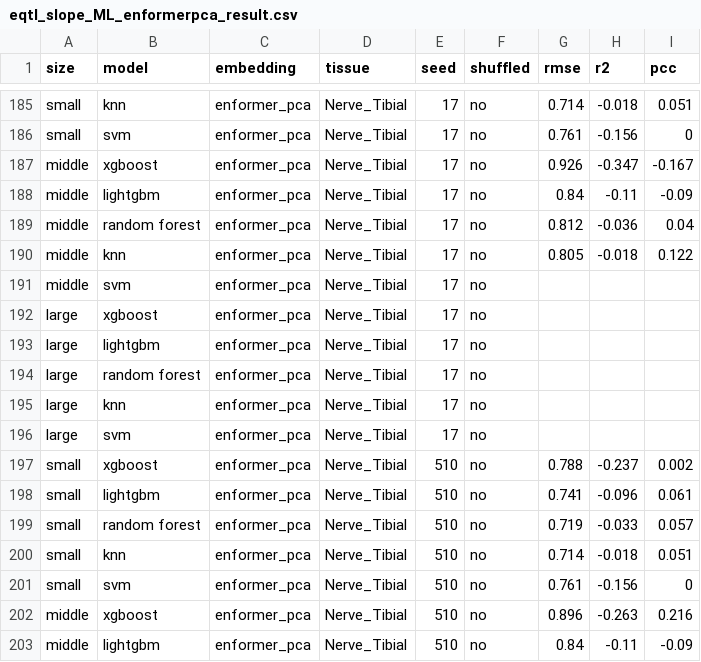
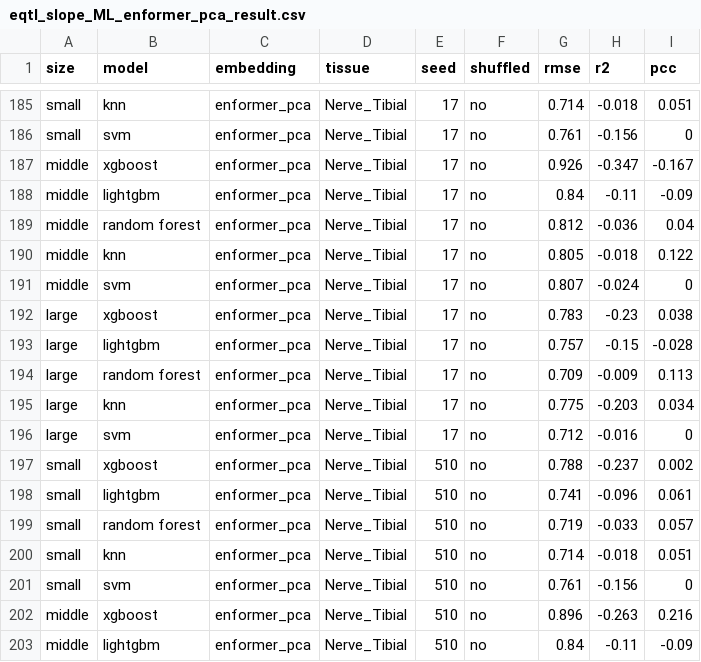
Before and after one commit to Liuzhe30/DNAMutBenchMark, a CSV file: experiments/visualization/downstream_tasks_results/eqtl_slope_ML_enformer_pca_result.csv (was experiments/visualization/downstream_tasks_results/eqtl_slope_ML_enformerpca_result.csv), drawn as a sheet; only a part is shown, gaps mark what is left out.

```diff
--- a/experiments/visualization/downstream_tasks_results/eqtl_slope_ML_enformerpca_result.csv
+++ b/experiments/visualization/downstream_tasks_results/eqtl_slope_ML_enformer_pca_result.csv
@@ -190,8 +190,8 @@ middle,random forest,enformer_pca,Nerve_Tibial,17,no,0.812,-0.036,0.04
 middle,knn,enformer_pca,Nerve_Tibial,17,no,0.805,-0.018,0.122
-middle,svm,enformer_pca,Nerve_Tibial,17,no,,,
-large,xgboost,enformer_pca,Nerve_Tibial,17,no,,,
-large,lightgbm,enformer_pca,Nerve_Tibial,17,no,,,
-large,random forest,enformer_pca,Nerve_Tibial,17,no,,,
-large,knn,enformer_pca,Nerve_Tibial,17,no,,,
-large,svm,enformer_pca,Nerve_Tibial,17,no,,,
+middle,svm,enformer_pca,Nerve_Tibial,17,no,0.807,-0.024,0
+large,xgboost,enformer_pca,Nerve_Tibial,17,no,0.783,-0.23,0.038
+large,lightgbm,enformer_pca,Nerve_Tibial,17,no,0.757,-0.15,-0.028
+large,random forest,enformer_pca,Nerve_Tibial,17,no,0.709,-0.009,0.113
+large,knn,enformer_pca,Nerve_Tibial,17,no,0.775,-0.203,0.034
+large,svm,enformer_pca,Nerve_Tibial,17,no,0.712,-0.016,0
 small,xgboost,enformer_pca,Nerve_Tibial,510,no,0.788,-0.237,0.002
```
Also changed, not shown: experiments/visualization/downstream_tasks_results/eqtl_slope_ML_NT_result.csv, experiments/visualization/downstream_tasks_results/eqtl_slope_ML_onehot_result.csv, 15 other files.
